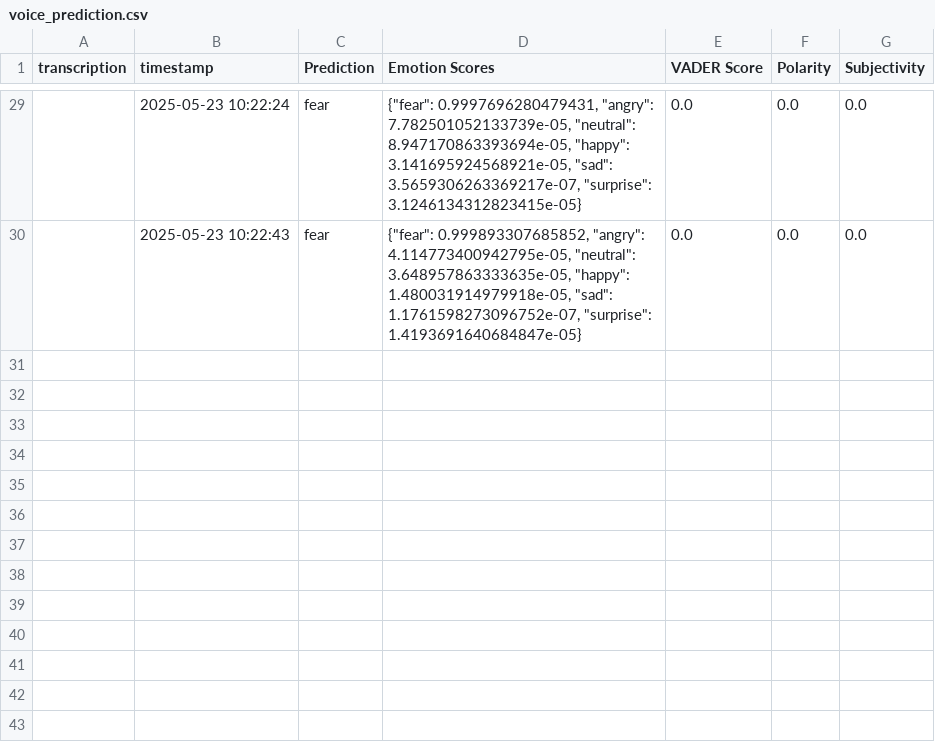
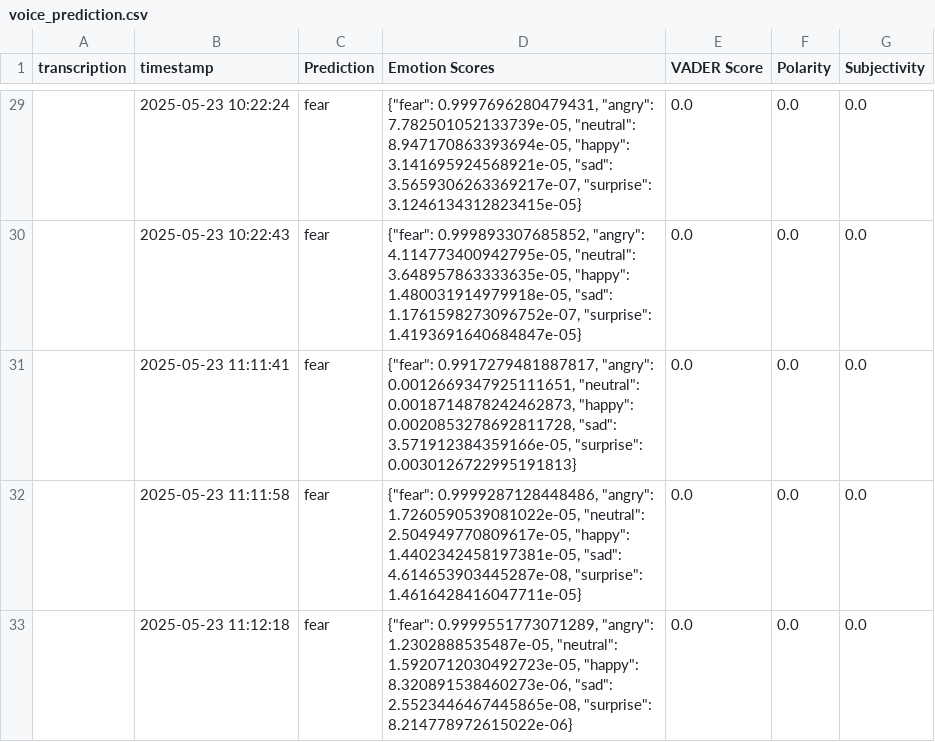
Before and after one commit to IsurangaSilva/Advancements-in-Digital-Healthcare-Technologies, a CSV file: src/result/Audio/voice_prediction.csv, drawn as a sheet; only a part is shown, gaps mark what is left out; the diff names each change by its address in the sheet, - before the commit and + after, or states it on an @@ line.

```diff
--- a/src/result/Audio/voice_prediction.csv
+++ b/src/result/Audio/voice_prediction.csv
+row 31:  | 2025-05-23 11:11:41 | fear | {"fear": 0.9917279481887817, "angry": 0.0012669347925111651, "neutral": 0.0018714878242462873, "happy": 0.0020853278692811728, "sad": 3.571912384359166e-05, "surprise": 0.0030126722995191813} | 0.0 | 0.0 | 0.0
+row 32:  | 2025-05-23 11:11:58 | fear | {"fear": 0.9999287128448486, "angry": 1.7260590539081022e-05, "neutral": 2.504949770809617e-05, "happy": 1.4402342458197381e-05, "sad": 4.614653903445287e-08, "surprise": 1.4616428416047711e-05} | 0.0 | 0.0 | 0.0
+row 33:  | 2025-05-23 11:12:18 | fear | {"fear": 0.9999551773071289, "angry": 1.2302888535487e-05, "neutral": 1.5920712030492723e-05, "happy": 8.320891538460273e-06, "sad": 2.5523446467445865e-08, "surprise": 8.214778972615022e-06} | 0.0 | 0.0 | 0.0
```
Also changed, not shown: src/transcriptions/full_transcript/full_transcript.csv, 22 other files.
